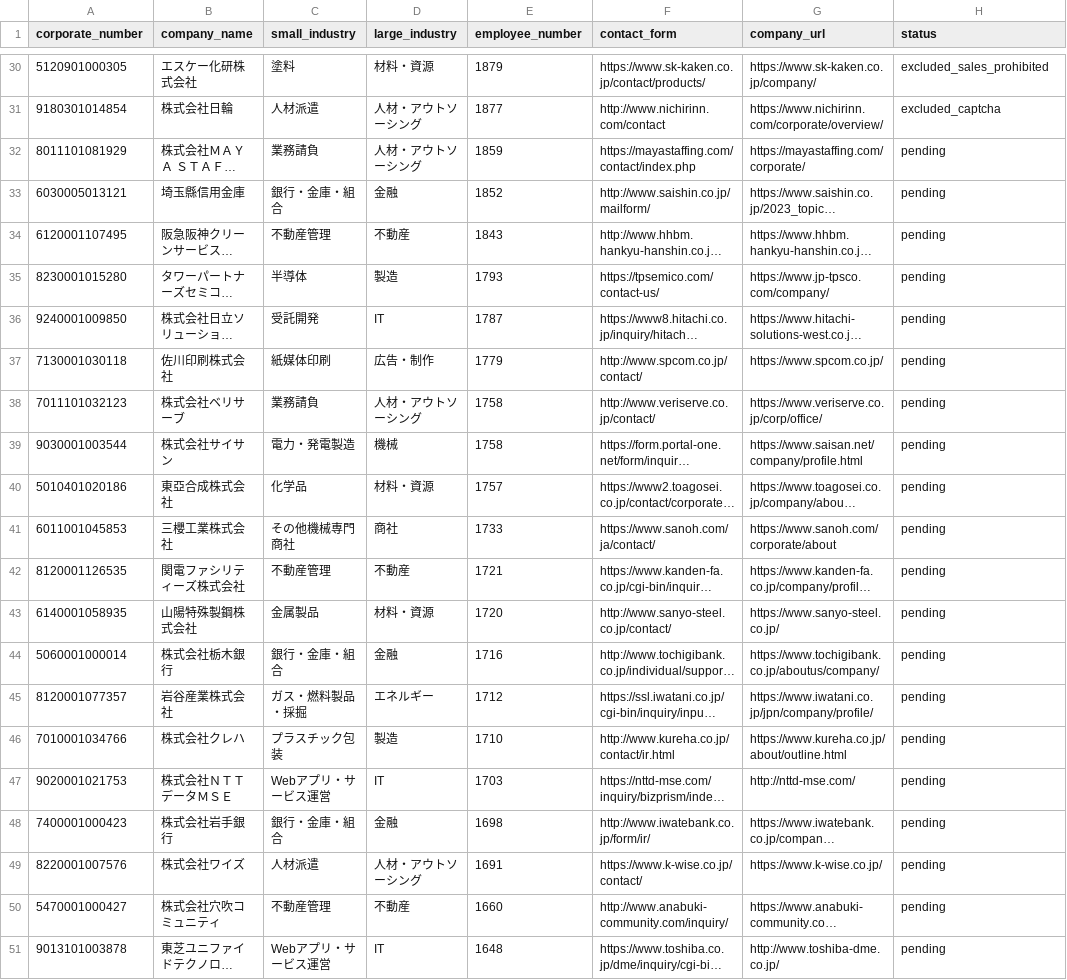
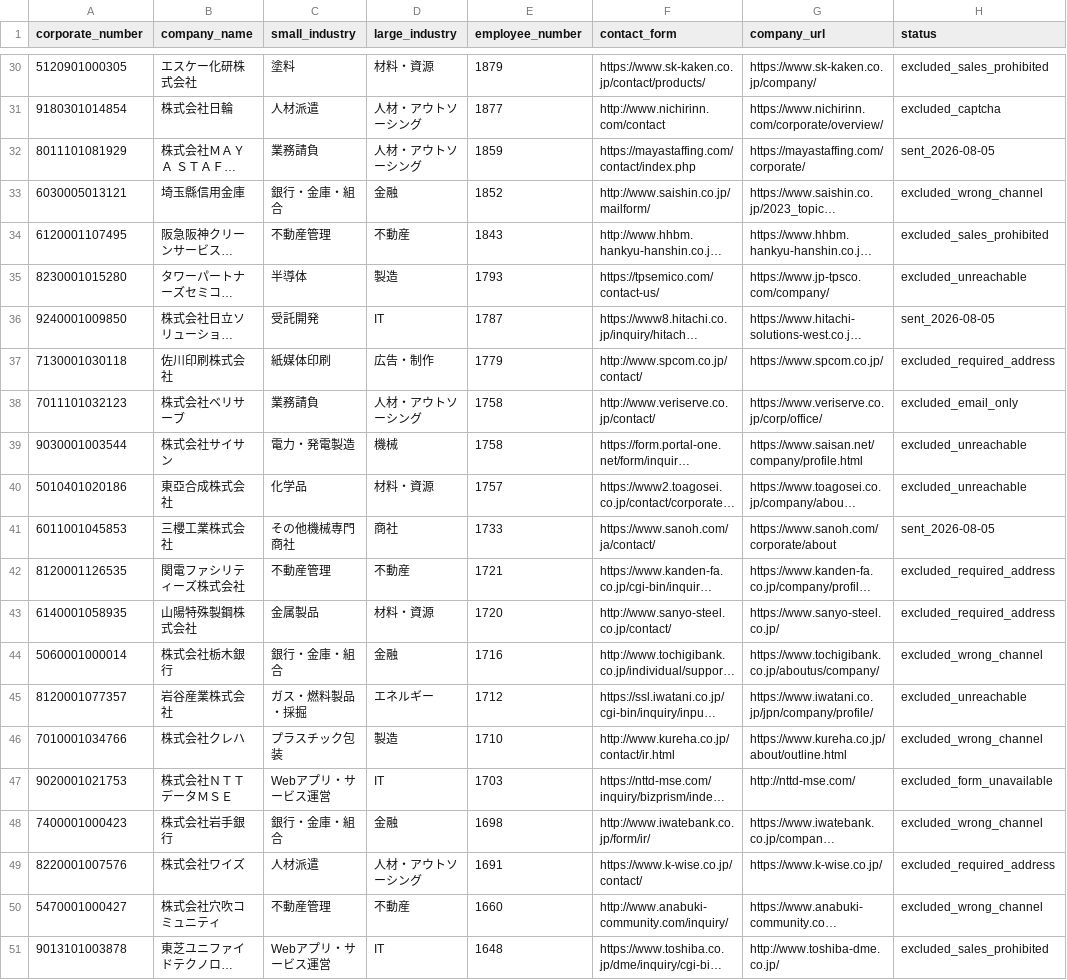
Before and after one commit to QuickWorkInc/adr-seminar-bdr, a TSV file: seminar/20260806_claude_salesforce/form-batch-023-queue.tsv, drawn as a sheet; only a part is shown, gaps mark what is left out; long unchanged cells end in …; the diff names each change by its address in the sheet, - before the commit and + after, or states it on an @@ line.

Commit message:
complete form outreach batch 023

```diff
--- a/seminar/20260806_claude_salesforce/form-batch-023-queue.tsv
+++ b/seminar/20260806_claude_salesforce/form-batch-023-queue.tsv
-H32 (status): pending
+H32 (status): sent_2026-08-05
-H33 (status): pending
+H33 (status): excluded_wrong_channel
-H34 (status): pending
+H34 (status): excluded_sales_prohibited
-H35 (status): pending
+H35 (status): excluded_unreachable
-H36 (status): pending
+H36 (status): sent_2026-08-05
-H37 (status): pending
+H37 (status): excluded_required_address
-H38 (status): pending
+H38 (status): excluded_email_only
-H39:H40 (status): pending
+H39:H40 (status): excluded_unreachable
-H41 (status): pending
+H41 (status): sent_2026-08-05
-H42:H43 (status): pending
+H42:H43 (status): excluded_required_address
-H44 (status): pending
+H44 (status): excluded_wrong_channel
-H45 (status): pending
+H45 (status): excluded_unreachable
-H46 (status): pending
+H46 (status): excluded_wrong_channel
-H47 (status): pending
+H47 (status): excluded_form_unavailable
-H48 (status): pending
+H48 (status): excluded_wrong_channel
-H49 (status): pending
+H49 (status): excluded_required_address
-H50 (status): pending
+H50 (status): excluded_wrong_channel
-H51 (status): pending
+H51 (status): excluded_sales_prohibited
```
